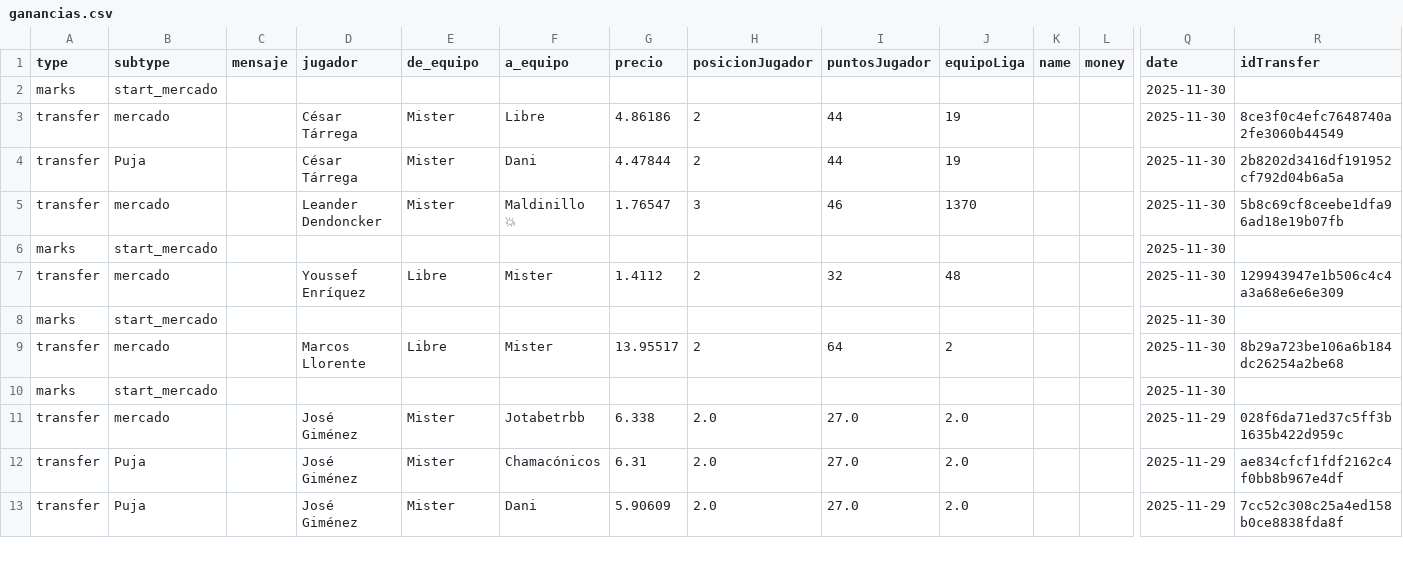
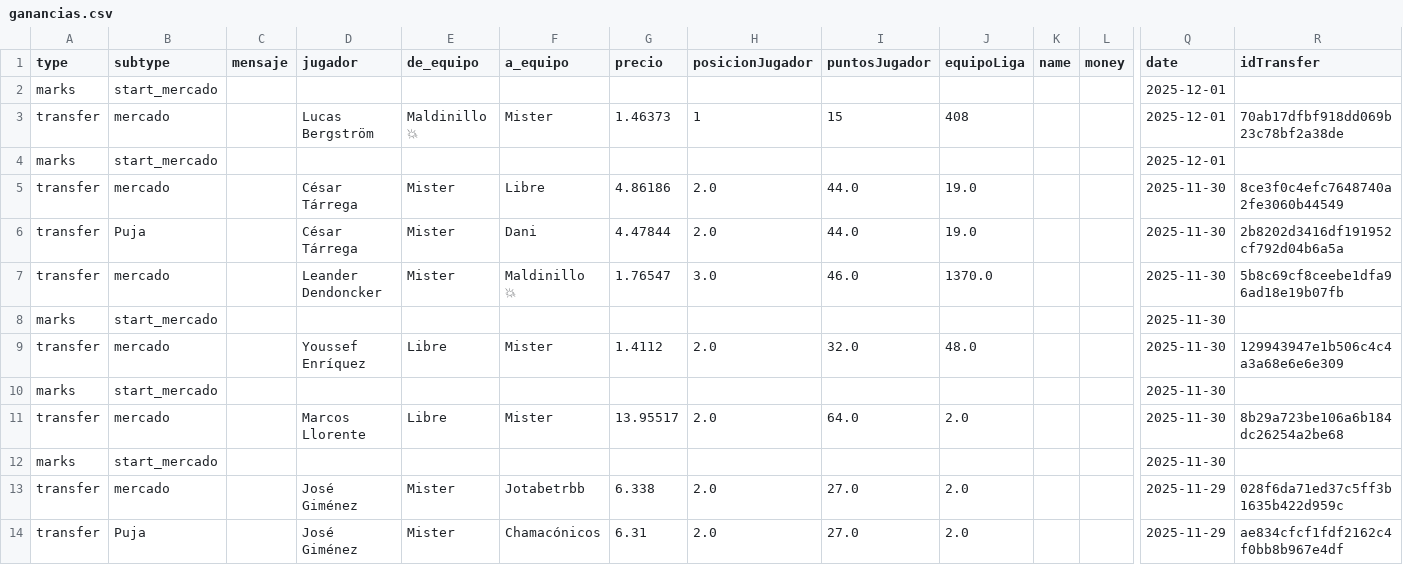
Before and after one commit to javica98/MisterFantasy_analytics, a CSV file: data/processed/ganancias.csv, drawn as a sheet; only a part is shown, gaps mark what is left out; the shorter side is filled out with more unchanged rows; removed rows and columns are numbered as before the commit, all else as after; rows hold the shown columns only; the diff names each change by its address in the sheet, - before the commit and + after, or states it on an @@ line.

```diff
--- a/data/processed/ganancias.csv
+++ b/data/processed/ganancias.csv
+row 2: marks | start_mercado |  |  |  |  |  |  |  |  |  |  | 2025-12-01
+row 3: transfer | mercado |  | Lucas Bergström | Maldinillo 💥 | Mister | 1.46373 | 1 | 15 | 408 |  |  | 2025-12-01 | 70ab17dfbf918dd069b23c78bf2a38de
+row 4: marks | start_mercado |  |  |  |  |  |  |  |  |  |  | 2025-12-01
+row 5: transfer | mercado |  | César Tárrega | Mister | Libre | 4.86186 | 2.0 | 44.0 | 19.0 |  |  | 2025-11-30 | 8ce3f0c4efc7648740a2fe3060b44549
+row 6: transfer | Puja |  | César Tárrega | Mister | Dani | 4.47844 | 2.0 | 44.0 | 19.0 |  |  | 2025-11-30 | 2b8202d3416df191952cf792d04b6a5a
+row 7: transfer | mercado |  | Leander Dendoncker | Mister | Maldinillo 💥 | 1.76547 | 3.0 | 46.0 | 1370.0 |  |  | 2025-11-30 | 5b8c69cf8ceebe1dfa96ad18e19b07fb
-D9 (jugador): César Tárrega
+D9 (jugador): Youssef Enríquez
-E9 (de_equipo): Mister
+E9 (de_equipo): Libre
-F9 (a_equipo): Libre
+F9 (a_equipo): Mister
-G9 (precio): 4.86186
+G9 (precio): 1.4112
-H9 (posicionJugador): 2
+H9 (posicionJugador): 2.0
-I9 (puntosJugador): 44
+I9 (puntosJugador): 32.0
-J9 (equipoLiga): 19
+J9 (equipoLiga): 48.0
-R9 (idTransfer): 8ce3f0c4efc7648740a2fe3060b44549
+R9 (idTransfer): 129943947e1b506c4c4a3a68e6e6e309
-row 4: transfer | Puja |  | César Tárrega | Mister | Dani | 4.47844 | 2 | 44 | 19 |  |  | 2025-11-30 | 2b8202d3416df191952cf792d04b6a5a
-row 5: transfer | mercado |  | Leander Dendoncker | Mister | Maldinillo 💥 | 1.76547 | 3 | 46 | 1370 |  |  | 2025-11-30 | 5b8c69cf8ceebe1dfa96ad18e19b07fb
-row 7: transfer | mercado |  | Youssef Enríquez | Libre | Mister | 1.4112 | 2 | 32 | 48 |  |  | 2025-11-30 | 129943947e1b506c4c4a3a68e6e6e309
-row 8: marks | start_mercado |  |  |  |  |  |  |  |  |  |  | 2025-11-30
-H11 (posicionJugador): 2
+H11 (posicionJugador): 2.0
-I11 (puntosJugador): 64
+I11 (puntosJugador): 64.0
-J11 (equipoLiga): 2
+J11 (equipoLiga): 2.0
```
Also changed, not shown: data/processed/clasificaciones.csv, data/processed/jornadas.csv.
